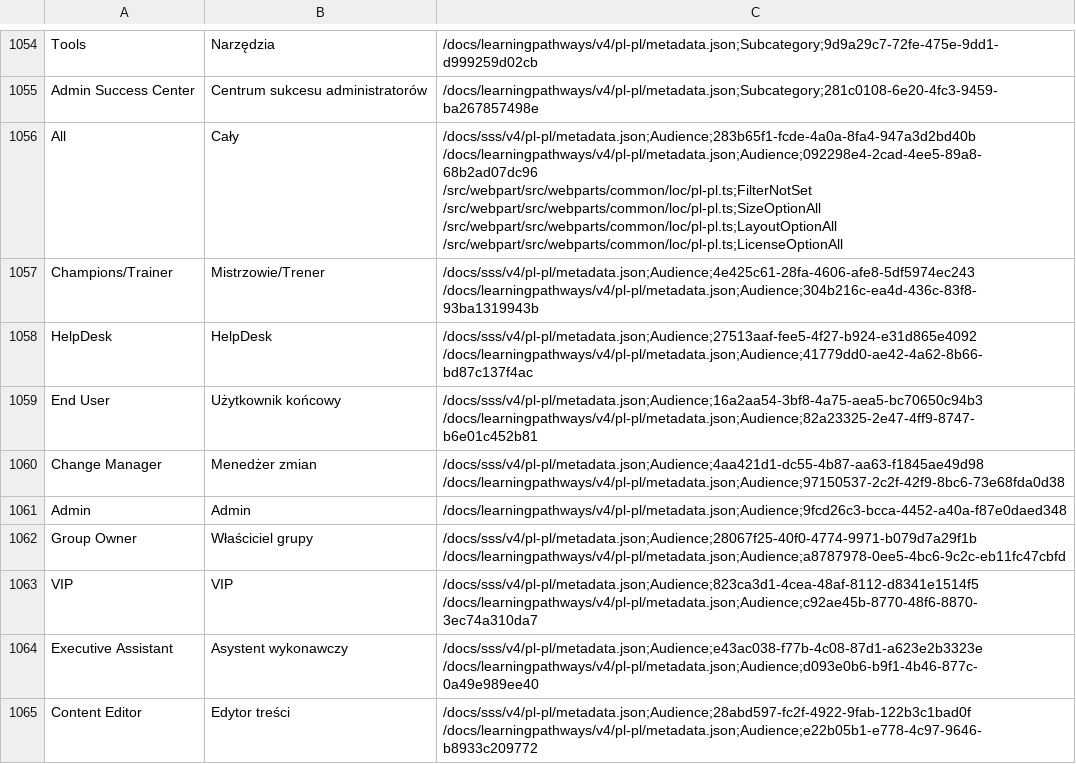
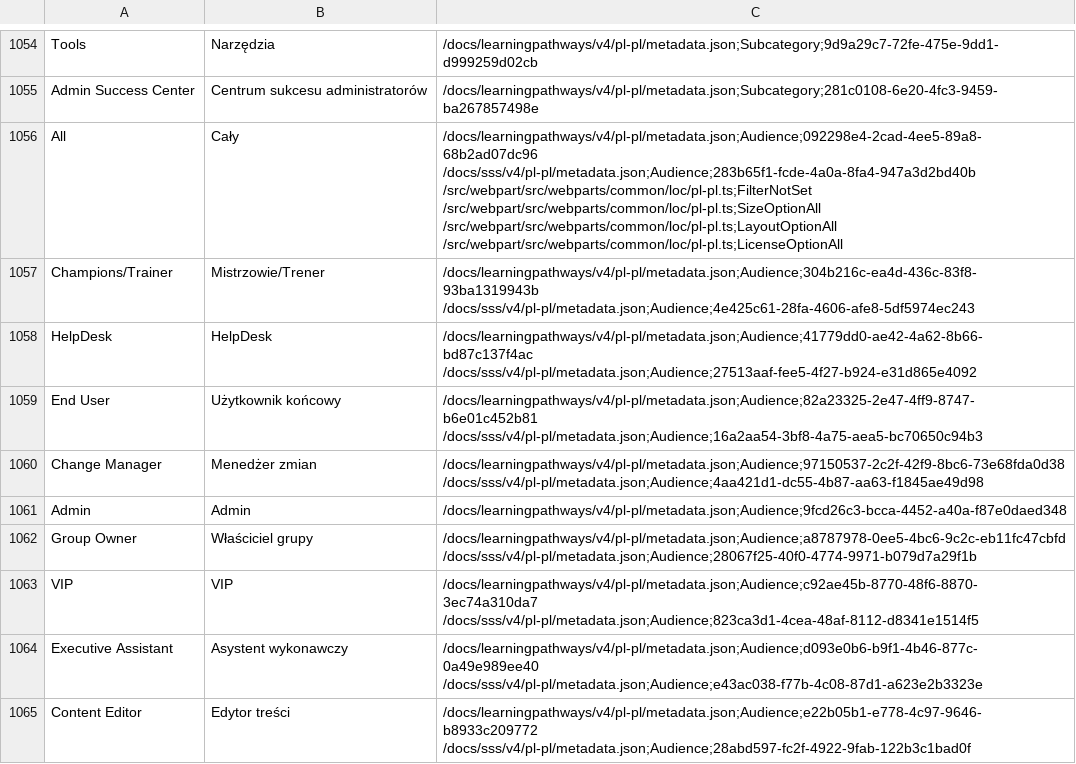
Before and after one commit to petrmo/custom-learning-office-365, a CSV file: CustomTranslations/translationCache-pl.csv, drawn as a sheet; only a part is shown, gaps mark what is left out; the diff covers the shown part only.

```diff
--- a/CustomTranslations/translationCache-pl.csv
+++ b/CustomTranslations/translationCache-pl.csv
@@ -2207,34 +2207,34 @@
 "
-"All","Cały","/docs/sss/v4/pl-pl/metadata.json;Audience;283b65f1-fcde-4a0a-8fa4-947a3d2bd40b
-/docs/learningpathways/v4/pl-pl/metadata.json;Audience;092298e4-2cad-4ee5-89a8-68b2ad07dc96
-/src/webpart/src/webparts/common/loc/pl-pl.ts;FilterNotSet
-/src/webpart/src/webparts/common/loc/pl-pl.ts;SizeOptionAll
-/src/webpart/src/webparts/common/loc/pl-pl.ts;LayoutOptionAll
-/src/webpart/src/webparts/common/loc/pl-pl.ts;LicenseOptionAll
-"
-"Champions/Trainer","Mistrzowie/Trener","/docs/sss/v4/pl-pl/metadata.json;Audience;4e425c61-28fa-4606-afe8-5df5974ec243
-/docs/learningpathways/v4/pl-pl/metadata.json;Audience;304b216c-ea4d-436c-83f8-93ba1319943b
-"
-"HelpDesk","HelpDesk","/docs/sss/v4/pl-pl/metadata.json;Audience;27513aaf-fee5-4f27-b924-e31d865e4092
-/docs/learningpathways/v4/pl-pl/metadata.json;Audience;41779dd0-ae42-4a62-8b66-bd87c137f4ac
-"
-"End User","Użytkownik końcowy","/docs/sss/v4/pl-pl/metadata.json;Audience;16a2aa54-3bf8-4a75-aea5-bc70650c94b3
-/docs/learningpathways/v4/pl-pl/metadata.json;Audience;82a23325-2e47-4ff9-8747-b6e01c452b81
-"
-"Change Manager","Menedżer zmian","/docs/sss/v4/pl-pl/metadata.json;Audience;4aa421d1-dc55-4b87-aa63-f1845ae49d98
-/docs/learningpathways/v4/pl-pl/metadata.json;Audience;97150537-2c2f-42f9-8bc6-73e68fda0d38
-"
+"All","Cały","/docs/learningpathways/v4/pl-pl/metadata.json;Audience;092298e4-2cad-4ee5-89a8-68b2ad07dc96
+/docs/sss/v4/pl-pl/metadata.json;Audience;283b65f1-fcde-4a0a-8fa4-947a3d2bd40b
+/src/webpart/src/webparts/common/loc/pl-pl.ts;FilterNotSet
+/src/webpart/src/webparts/common/loc/pl-pl.ts;SizeOptionAll
+/src/webpart/src/webparts/common/loc/pl-pl.ts;LayoutOptionAll
+/src/webpart/src/webparts/common/loc/pl-pl.ts;LicenseOptionAll
+"
+"Champions/Trainer","Mistrzowie/Trener","/docs/learningpathways/v4/pl-pl/metadata.json;Audience;304b216c-ea4d-436c-83f8-93ba1319943b
+/docs/sss/v4/pl-pl/metadata.json;Audience;4e425c61-28fa-4606-afe8-5df5974ec243
+"
+"HelpDesk","HelpDesk","/docs/learningpathways/v4/pl-pl/metadata.json;Audience;41779dd0-ae42-4a62-8b66-bd87c137f4ac
+/docs/sss/v4/pl-pl/metadata.json;Audience;27513aaf-fee5-4f27-b924-e31d865e4092
+"
+"End User","Użytkownik końcowy","/docs/learningpathways/v4/pl-pl/metadata.json;Audience;82a23325-2e47-4ff9-8747-b6e01c452b81
+/docs/sss/v4/pl-pl/metadata.json;Audience;16a2aa54-3bf8-4a75-aea5-bc70650c94b3
+"
+"Change Manager","Menedżer zmian","/docs/learningpathways/v4/pl-pl/metadata.json;Audience;97150537-2c2f-42f9-8bc6-73e68fda0d38
+/docs/sss/v4/pl-pl/metadata.json;Audience;4aa421d1-dc55-4b87-aa63-f1845ae49d98
+"
 "Admin","Admin","/docs/learningpathways/v4/pl-pl/metadata.json;Audience;9fcd26c3-bcca-4452-a40a-f87e0daed348
 "
-"Group Owner","Właściciel grupy","/docs/sss/v4/pl-pl/metadata.json;Audience;28067f25-40f0-4774-9971-b079d7a29f1b
-/docs/learningpathways/v4/pl-pl/metadata.json;Audience;a8787978-0ee5-4bc6-9c2c-eb11fc47cbfd
-"
-"VIP","VIP","/docs/sss/v4/pl-pl/metadata.json;Audience;823ca3d1-4cea-48af-8112-d8341e1514f5
-/docs/learningpathways/v4/pl-pl/metadata.json;Audience;c92ae45b-8770-48f6-8870-3ec74a310da7
-"
-"Executive Assistant","Asystent wykonawczy","/docs/sss/v4/pl-pl/metadata.json;Audience;e43ac038-f77b-4c08-87d1-a623e2b3323e
-/docs/learningpathways/v4/pl-pl/metadata.json;Audience;d093e0b6-b9f1-4b46-877c-0a49e989ee40
-"
-"Content Editor","Edytor treści","/docs/sss/v4/pl-pl/metadata.json;Audience;28abd597-fc2f-4922-9fab-122b3c1bad0f
-/docs/learningpathways/v4/pl-pl/metadata.json;Audience;e22b05b1-e778-4c97-9646-b8933c209772
-"
+"Group Owner","Właściciel grupy","/docs/learningpathways/v4/pl-pl/metadata.json;Audience;a8787978-0ee5-4bc6-9c2c-eb11fc47cbfd
+/docs/sss/v4/pl-pl/metadata.json;Audience;28067f25-40f0-4774-9971-b079d7a29f1b
+"
+"VIP","VIP","/docs/learningpathways/v4/pl-pl/metadata.json;Audience;c92ae45b-8770-48f6-8870-3ec74a310da7
+/docs/sss/v4/pl-pl/metadata.json;Audience;823ca3d1-4cea-48af-8112-d8341e1514f5
+"
+"Executive Assistant","Asystent wykonawczy","/docs/learningpathways/v4/pl-pl/metadata.json;Audience;d093e0b6-b9f1-4b46-877c-0a49e989ee40
+/docs/sss/v4/pl-pl/metadata.json;Audience;e43ac038-f77b-4c08-87d1-a623e2b3323e
+"
+"Content Editor","Edytor treści","/docs/learningpathways/v4/pl-pl/metadata.json;Audience;e22b05b1-e778-4c97-9646-b8933c209772
+/docs/sss/v4/pl-pl/metadata.json;Audience;28abd597-fc2f-4922-9fab-122b3c1bad0f
+"
```
Also changed, not shown: 21 edited cells elsewhere in this file, CustomTranslations/translationCache-cs.csv, CustomTranslations/translationCache-hu.csv, 47 other files.
